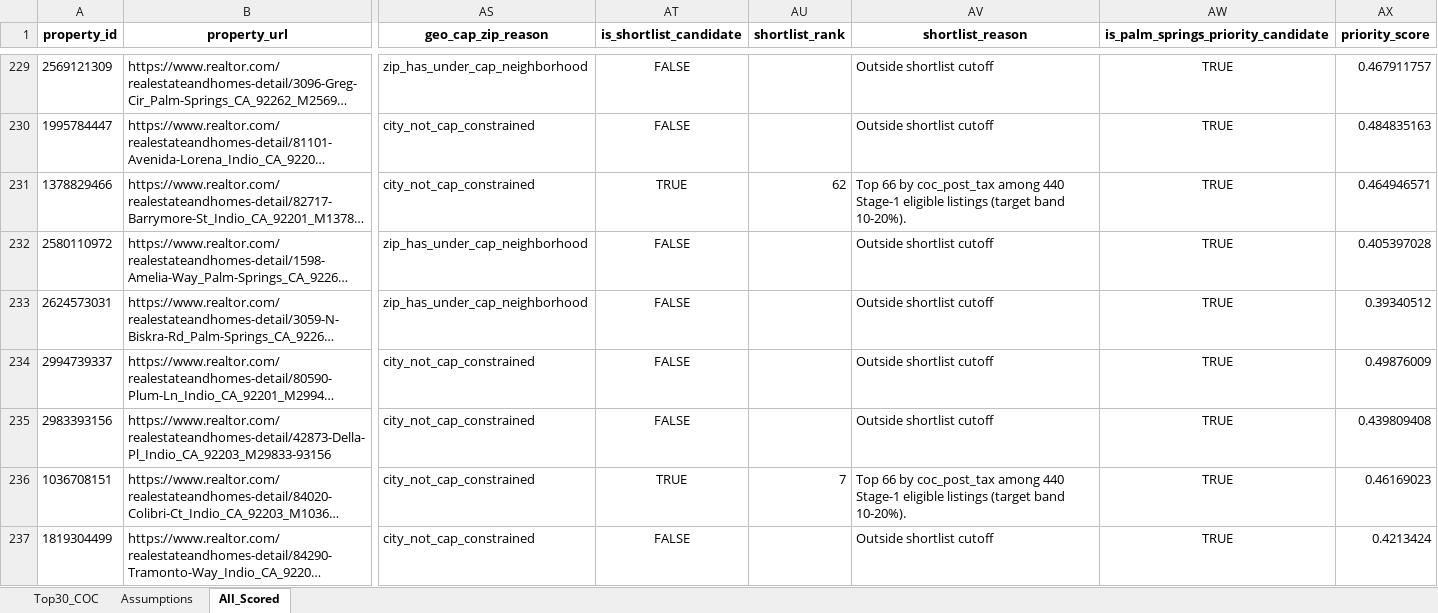
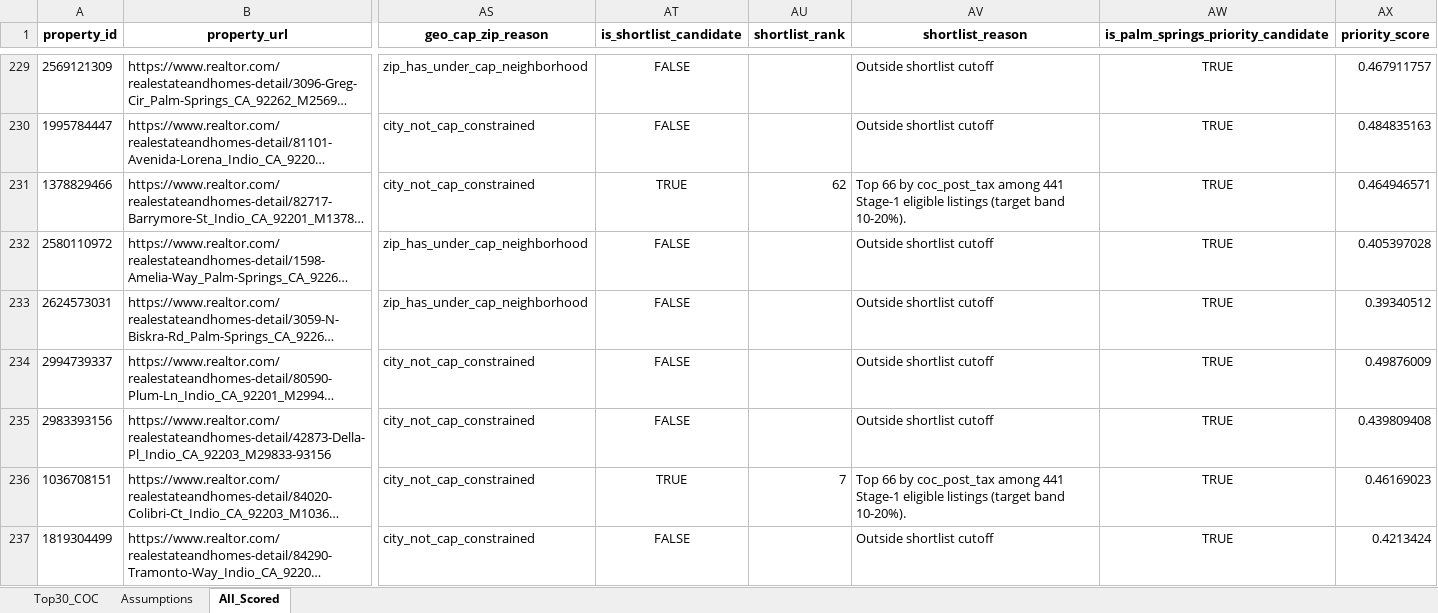
Before and after one commit to erichoonpark/HomeHarvest, an Excel workbook: examples/zips/coc_scorecard.xlsx, sheet All_Scored, drawn as a sheet; only a part is shown, gaps mark what is left out; long unchanged cells end in …; values as stored, in another font and other column widths than the file's, no borders; the diff covers the shown part only; the diff names each change by its address in the sheet, - before the commit and + after, or states it on an @@ line.

```diff
--- a/examples/zips/coc_scorecard.xlsx (sheet All_Scored)
+++ b/examples/zips/coc_scorecard.xlsx (sheet All_Scored)
-AV231 (shortlist_reason): …coc_post_tax among 440 Stage-1 eligible…
+AV231 (shortlist_reason): …coc_post_tax among 441 Stage-1 eligible…
-AV236 (shortlist_reason): …coc_post_tax among 440 Stage-1 eligible…
+AV236 (shortlist_reason): …coc_post_tax among 441 Stage-1 eligible…
```
Also changed, not shown: 7 added rows, 4 removed rows and 82 edited cells elsewhere in this sheet, sheet Top30_COC, 5 other files.
